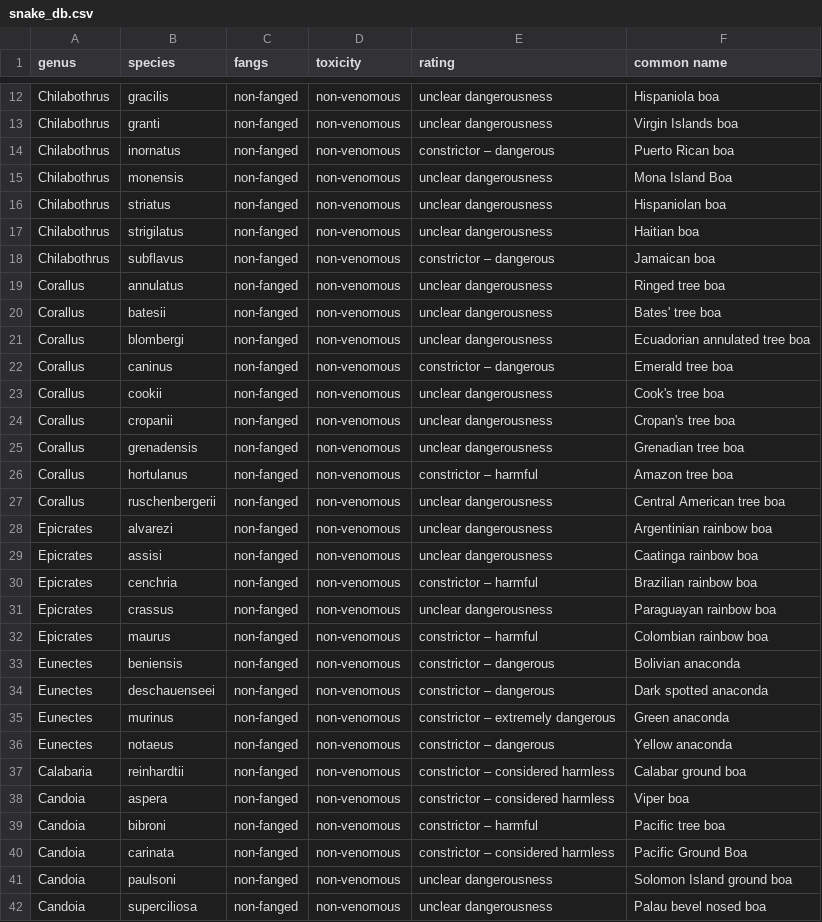
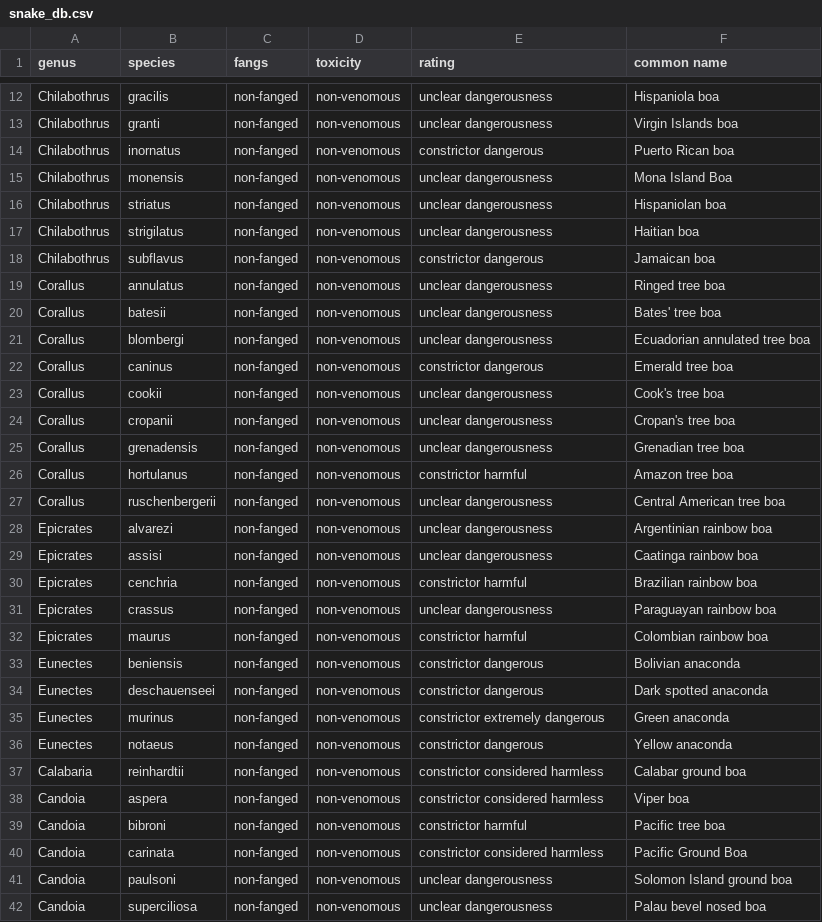
Before and after one commit to jeremyadamsfisher/snekbook, a CSV file: data_scrubber/snake_db.csv, drawn as a sheet; only a part is shown, gaps mark what is left out; the diff covers the shown part only.

```diff
--- a/data_scrubber/snake_db.csv
+++ b/data_scrubber/snake_db.csv
@@ -14 +14 @@ Chilabothrus,granti,non-fanged ,non-venomous,unclear dangerousness,Virgin Island
-Chilabothrus,inornatus,non-fanged ,non-venomous,constrictor – dangerous,Puerto Rican boa
+Chilabothrus,inornatus,non-fanged,non-venomous,constrictor dangerous,Puerto Rican boa
@@ -18 +18 @@ Chilabothrus,strigilatus,non-fanged ,non-venomous,unclear dangerousness,Haitian
-Chilabothrus,subflavus,non-fanged ,non-venomous,constrictor – dangerous,Jamaican boa
+Chilabothrus,subflavus,non-fanged,non-venomous,constrictor dangerous,Jamaican boa
@@ -22 +22 @@ Corallus,blombergi,non-fanged ,non-venomous,unclear dangerousness,Ecuadorian ann
-Corallus,caninus,non-fanged ,non-venomous,constrictor – dangerous,Emerald tree boa
+Corallus,caninus,non-fanged,non-venomous,constrictor dangerous,Emerald tree boa
@@ -26 +26 @@ Corallus,grenadensis,non-fanged ,non-venomous,unclear dangerousness,Grenadian tr
-Corallus,hortulanus,non-fanged ,non-venomous,constrictor – harmful,Amazon tree boa
+Corallus,hortulanus,non-fanged,non-venomous,constrictor harmful,Amazon tree boa
@@ -30 +30 @@ Epicrates,assisi,non-fanged ,non-venomous,unclear dangerousness,Caatinga rainbow
-Epicrates,cenchria,non-fanged ,non-venomous,constrictor – harmful,Brazilian rainbow boa
+Epicrates,cenchria,non-fanged,non-venomous,constrictor harmful,Brazilian rainbow boa
@@ -32,9 +32,9 @@ Epicrates,crassus,non-fanged ,non-venomous,unclear dangerousness,Paraguayan rain
-Epicrates,maurus,non-fanged ,non-venomous,constrictor – harmful,Colombian rainbow boa
-Eunectes,beniensis,non-fanged ,non-venomous,constrictor – dangerous,Bolivian anaconda
-Eunectes,deschauenseei,non-fanged ,non-venomous,constrictor – dangerous,Dark spotted anaconda
-Eunectes,murinus,non-fanged ,non-venomous,constrictor – extremely dangerous,Green anaconda
-Eunectes,notaeus,non-fanged ,non-venomous,constrictor – dangerous,Yellow anaconda
-Calabaria,reinhardtii,non-fanged ,non-venomous,constrictor – considered harmless,Calabar ground boa
-Candoia,aspera,non-fanged ,non-venomous,constrictor – considered harmless,Viper boa
-Candoia,bibroni,non-fanged ,non-venomous,constrictor – harmful,Pacific tree boa
-Candoia,carinata,non-fanged ,non-venomous,constrictor – considered harmless,Pacific Ground Boa
+Epicrates,maurus,non-fanged,non-venomous,constrictor harmful,Colombian rainbow boa
+Eunectes,beniensis,non-fanged,non-venomous,constrictor dangerous,Bolivian anaconda
+Eunectes,deschauenseei,non-fanged,non-venomous,constrictor dangerous,Dark spotted anaconda
+Eunectes,murinus,non-fanged,non-venomous,constrictor extremely dangerous,Green anaconda
+Eunectes,notaeus,non-fanged,non-venomous,constrictor dangerous,Yellow anaconda
+Calabaria,reinhardtii,non-fanged,non-venomous,constrictor considered harmless,Calabar ground boa
+Candoia,aspera,non-fanged,non-venomous,constrictor considered harmless,Viper boa
+Candoia,bibroni,non-fanged,non-venomous,constrictor harmful,Pacific tree boa
+Candoia,carinata,non-fanged,non-venomous,constrictor considered harmless,Pacific Ground Boa
```
Also changed, not shown: 56 edited cells elsewhere in this file, 2 other files.
